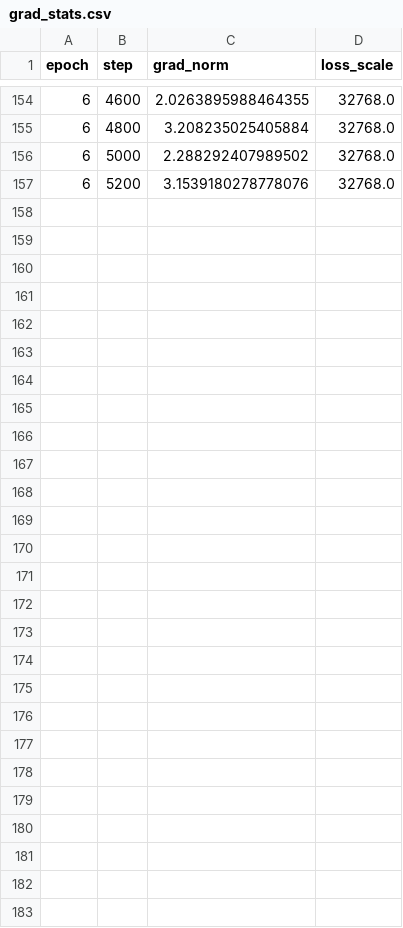
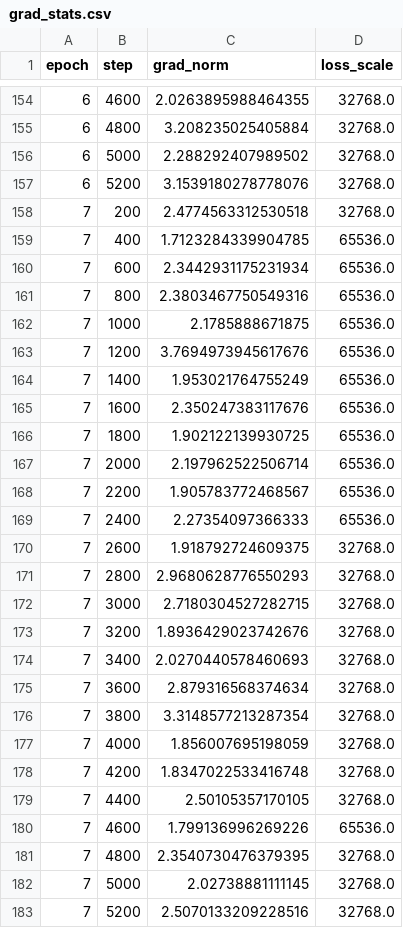
Before and after one commit to Yasir-Zafar/chexpert-uncertainty-policies, a CSV file: runs/u_zeros_posw_s42/grad_stats.csv, drawn as a sheet; only a part is shown, gaps mark what is left out; the diff names each change by its address in the sheet, - before the commit and + after, or states it on an @@ line.

```diff
--- a/runs/u_zeros_posw_s42/grad_stats.csv
+++ b/runs/u_zeros_posw_s42/grad_stats.csv
+row 158: 7 | 200 | 2.4774563312530518 | 32768.0
+row 159: 7 | 400 | 1.7123284339904785 | 65536.0
+row 160: 7 | 600 | 2.3442931175231934 | 65536.0
+row 161: 7 | 800 | 2.3803467750549316 | 65536.0
+row 162: 7 | 1000 | 2.1785888671875 | 65536.0
+row 163: 7 | 1200 | 3.7694973945617676 | 65536.0
+row 164: 7 | 1400 | 1.953021764755249 | 65536.0
+row 165: 7 | 1600 | 2.350247383117676 | 65536.0
+row 166: 7 | 1800 | 1.902122139930725 | 65536.0
+row 167: 7 | 2000 | 2.197962522506714 | 65536.0
+row 168: 7 | 2200 | 1.905783772468567 | 65536.0
+row 169: 7 | 2400 | 2.27354097366333 | 65536.0
+row 170: 7 | 2600 | 1.918792724609375 | 32768.0
+row 171: 7 | 2800 | 2.9680628776550293 | 32768.0
+row 172: 7 | 3000 | 2.7180304527282715 | 32768.0
+row 173: 7 | 3200 | 1.8936429023742676 | 32768.0
+row 174: 7 | 3400 | 2.0270440578460693 | 32768.0
+row 175: 7 | 3600 | 2.879316568374634 | 32768.0
+row 176: 7 | 3800 | 3.3148577213287354 | 32768.0
+row 177: 7 | 4000 | 1.856007695198059 | 32768.0
+row 178: 7 | 4200 | 1.8347022533416748 | 32768.0
+row 179: 7 | 4400 | 2.50105357170105 | 32768.0
+row 180: 7 | 4600 | 1.799136996269226 | 65536.0
+row 181: 7 | 4800 | 2.3540730476379395 | 32768.0
+row 182: 7 | 5000 | 2.02738881111145 | 32768.0
+row 183: 7 | 5200 | 2.5070133209228516 | 32768.0
```
Also changed, not shown: runs/u_zeros_posw_s42/gpu_trace.csv, runs/u_zeros_posw_s42/metrics_epoch.csv, 1 other file.
